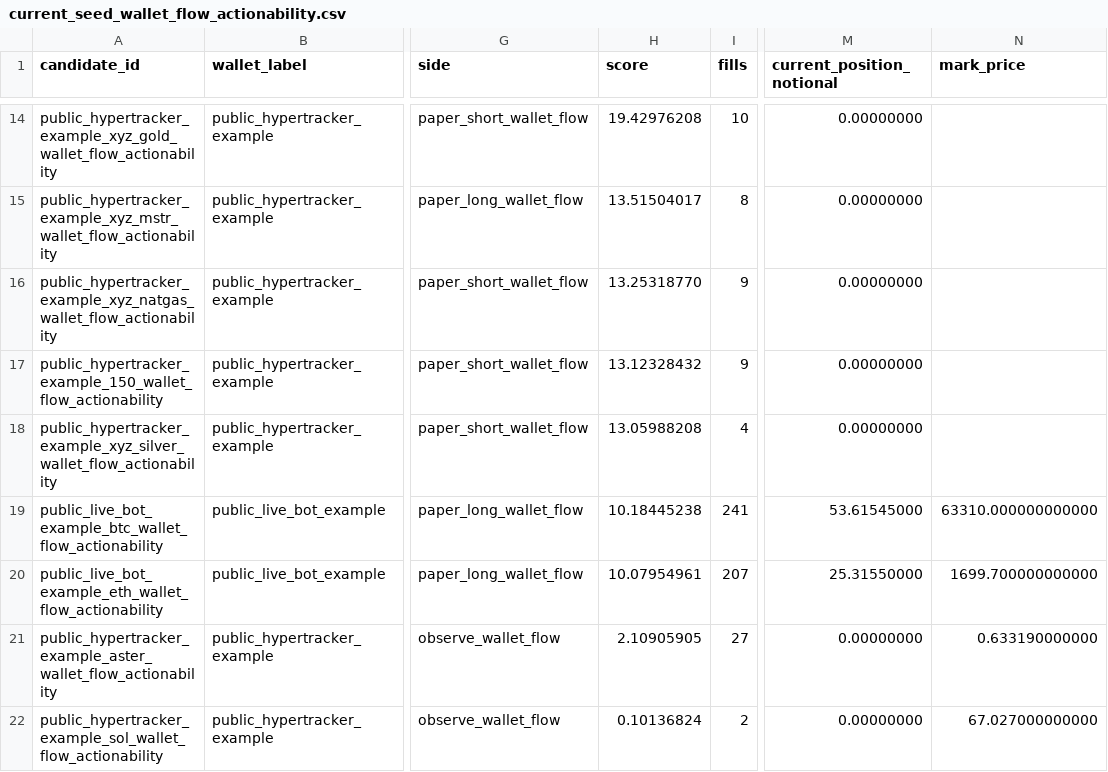
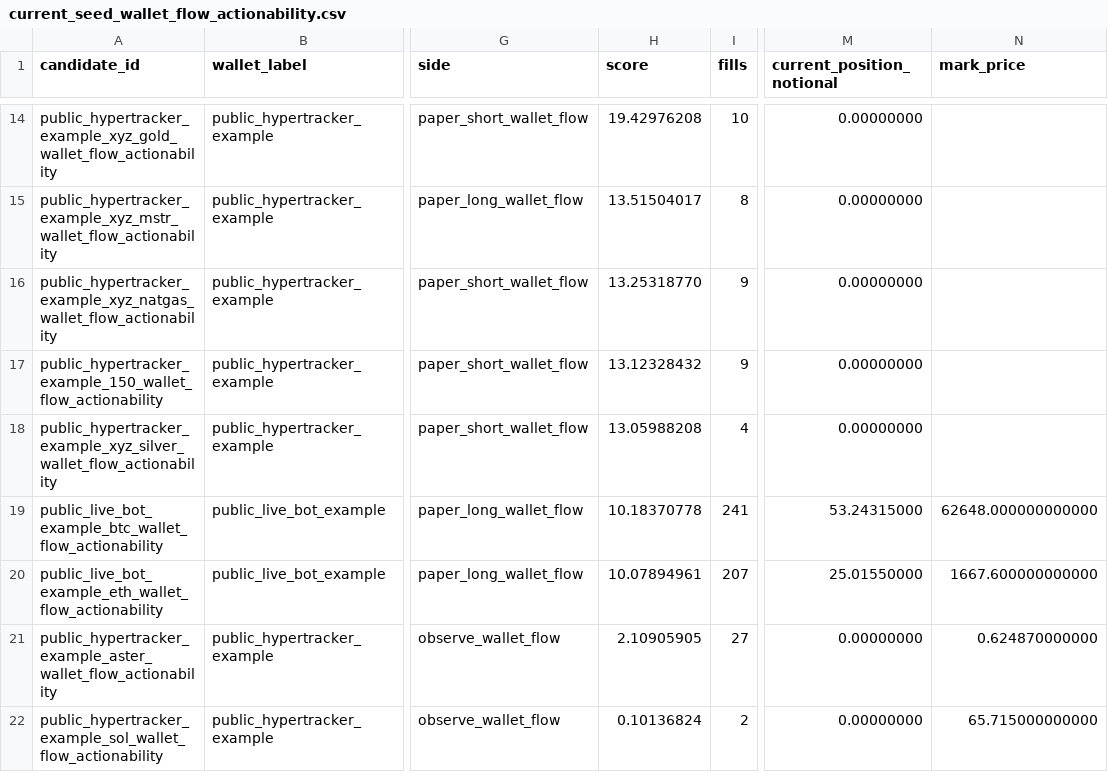
Before and after one commit to tomato414941/alpha-os, a CSV file: strategies/wallet_entity_flow/current_seed_wallet_flow_actionability.csv, drawn as a sheet; only a part is shown, gaps mark what is left out; the diff covers the shown part only; the diff names each change by its address in the sheet, - before the commit and + after, or states it on an @@ line.

```diff
--- a/strategies/wallet_entity_flow/current_seed_wallet_flow_actionability.csv
+++ b/strategies/wallet_entity_flow/current_seed_wallet_flow_actionability.csv
-H19 (score): 10.18445238
+H19 (score): 10.18370778
-M19 (current_position_notional): 53.61545000
+M19 (current_position_notional): 53.24315000
-N19 (mark_price): 63310.000000000000
+N19 (mark_price): 62648.000000000000
-H20 (score): 10.07954961
+H20 (score): 10.07894961
-M20 (current_position_notional): 25.31550000
+M20 (current_position_notional): 25.01550000
-N20 (mark_price): 1699.700000000000
+N20 (mark_price): 1667.600000000000
-N21 (mark_price): 0.633190000000
+N21 (mark_price): 0.624870000000
-N22 (mark_price): 67.027000000000
+N22 (mark_price): 65.715000000000
```
Also changed, not shown: 28 edited cells elsewhere in this file, strategies/current_broad_alpha_execution_queue.csv, strategies/wallet_entity_flow/current_hyperliquid_seed_wallet_flow.csv, 3 other files.
